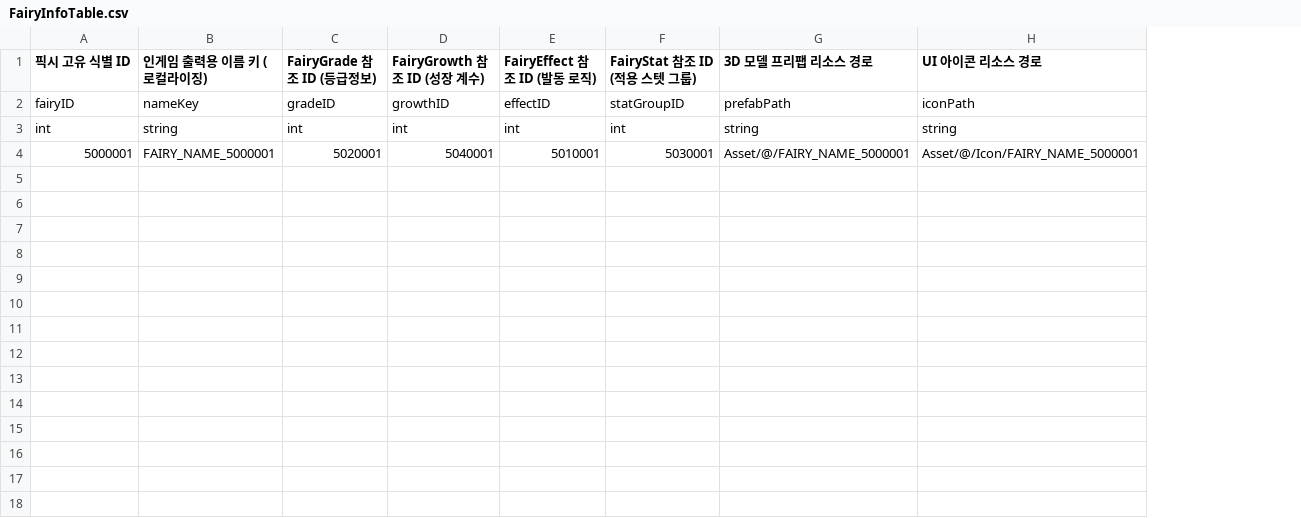
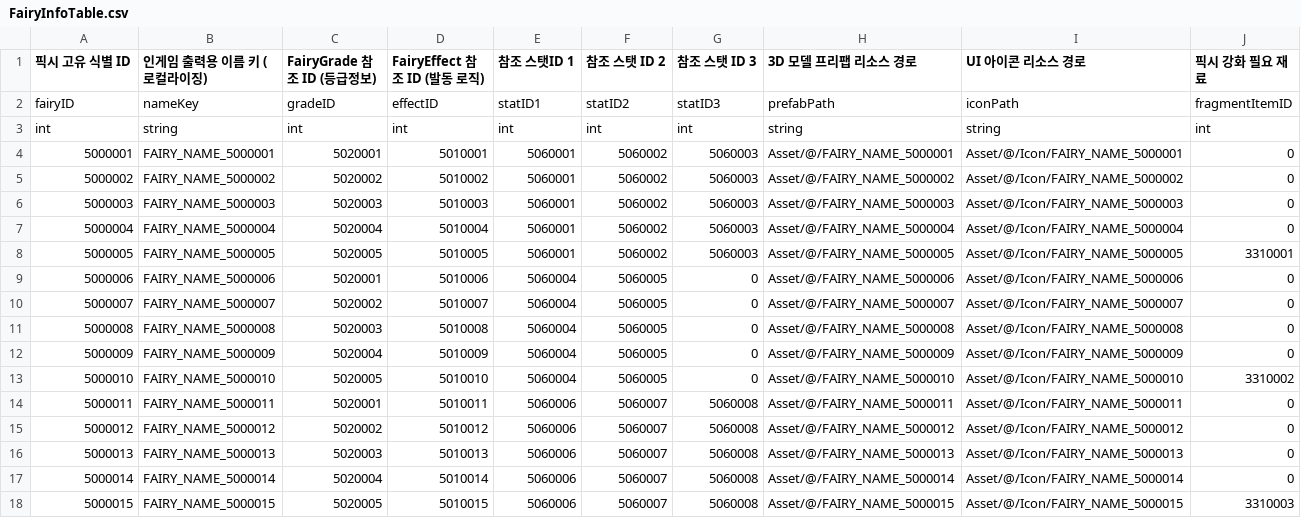
Before and after one commit to GodKong2431/Memorium, a CSV file: Assets/04. CSV/Pixie/FairyInfoTable.csv, drawn as a sheet; removed rows and columns are numbered as before the commit, all else as after; the diff names each change by its address in the sheet, - before the commit and + after, or states it on an @@ line.

```diff
--- a/Assets/04. CSV/Pixie/FairyInfoTable.csv
+++ b/Assets/04. CSV/Pixie/FairyInfoTable.csv
-column D (FairyGrowth 참조 ID (성장 계수)), rows 2-4: growthID | int | 5040001
-column F (FairyStat 참조 ID (적용 스텟 그룹)), rows 2-4: statGroupID | int | 5030001
+column E (참조 스탯ID 1), rows 2-4: statID1 | int | 5060001
+column F (참조 스탯 ID 2), rows 2-4: statID2 | int | 5060002
+column G (참조 스탯 ID 3), rows 2-4: statID3 | int | 5060003
+column J (픽시 강화 필요 재료), rows 2-4: fragmentItemID | int | 0
+row 5: 5000002 | FAIRY_NAME_5000002 | 5020002 | 5010002 | 5060001 | 5060002 | 5060003 | Asset/@/FAIRY_NAME_5000002 | Asset/@/Icon/FAIRY_NAME_5000002 | 0
+row 6: 5000003 | FAIRY_NAME_5000003 | 5020003 | 5010003 | 5060001 | 5060002 | 5060003 | Asset/@/FAIRY_NAME_5000003 | Asset/@/Icon/FAIRY_NAME_5000003 | 0
+row 7: 5000004 | FAIRY_NAME_5000004 | 5020004 | 5010004 | 5060001 | 5060002 | 5060003 | Asset/@/FAIRY_NAME_5000004 | Asset/@/Icon/FAIRY_NAME_5000004 | 0
+row 8: 5000005 | FAIRY_NAME_5000005 | 5020005 | 5010005 | 5060001 | 5060002 | 5060003 | Asset/@/FAIRY_NAME_5000005 | Asset/@/Icon/FAIRY_NAME_5000005 | 3310001
+row 9: 5000006 | FAIRY_NAME_5000006 | 5020001 | 5010006 | 5060004 | 5060005 | 0 | Asset/@/FAIRY_NAME_5000006 | Asset/@/Icon/FAIRY_NAME_5000006 | 0
+row 10: 5000007 | FAIRY_NAME_5000007 | 5020002 | 5010007 | 5060004 | 5060005 | 0 | Asset/@/FAIRY_NAME_5000007 | Asset/@/Icon/FAIRY_NAME_5000007 | 0
+row 11: 5000008 | FAIRY_NAME_5000008 | 5020003 | 5010008 | 5060004 | 5060005 | 0 | Asset/@/FAIRY_NAME_5000008 | Asset/@/Icon/FAIRY_NAME_5000008 | 0
+row 12: 5000009 | FAIRY_NAME_5000009 | 5020004 | 5010009 | 5060004 | 5060005 | 0 | Asset/@/FAIRY_NAME_5000009 | Asset/@/Icon/FAIRY_NAME_5000009 | 0
+row 13: 5000010 | FAIRY_NAME_5000010 | 5020005 | 5010010 | 5060004 | 5060005 | 0 | Asset/@/FAIRY_NAME_5000010 | Asset/@/Icon/FAIRY_NAME_5000010 | 3310002
+row 14: 5000011 | FAIRY_NAME_5000011 | 5020001 | 5010011 | 5060006 | 5060007 | 5060008 | Asset/@/FAIRY_NAME_5000011 | Asset/@/Icon/FAIRY_NAME_5000011 | 0
+row 15: 5000012 | FAIRY_NAME_5000012 | 5020002 | 5010012 | 5060006 | 5060007 | 5060008 | Asset/@/FAIRY_NAME_5000012 | Asset/@/Icon/FAIRY_NAME_5000012 | 0
+row 16: 5000013 | FAIRY_NAME_5000013 | 5020003 | 5010013 | 5060006 | 5060007 | 5060008 | Asset/@/FAIRY_NAME_5000013 | Asset/@/Icon/FAIRY_NAME_5000013 | 0
+row 17: 5000014 | FAIRY_NAME_5000014 | 5020004 | 5010014 | 5060006 | 5060007 | 5060008 | Asset/@/FAIRY_NAME_5000014 | Asset/@/Icon/FAIRY_NAME_5000014 | 0
+row 18: 5000015 | FAIRY_NAME_5000015 | 5020005 | 5010015 | 5060006 | 5060007 | 5060008 | Asset/@/FAIRY_NAME_5000015 | Asset/@/Icon/FAIRY_NAME_5000015 | 3310003
```
Also changed, not shown: Assets/04. CSV/Pixie/FairyEffectTable.csv, Assets/04. CSV/Pixie/FairyGradeTable.csv, 38 other files.
